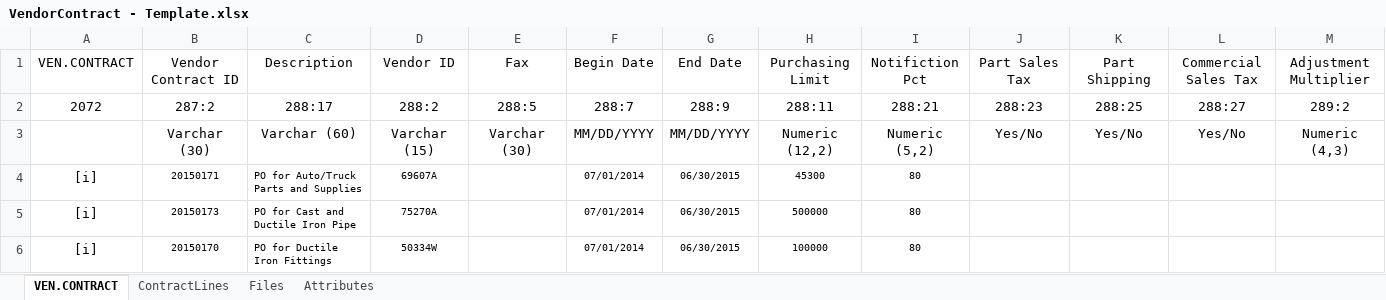
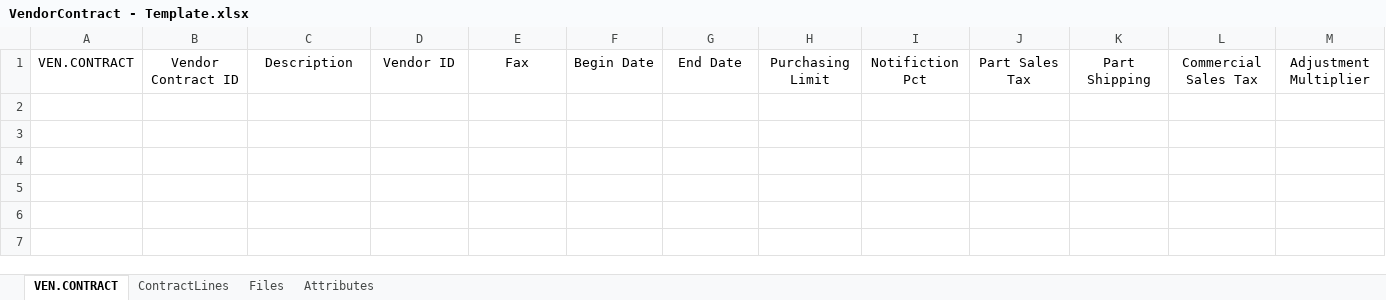
Before and after one commit to CJBuck/AssetWorksConversion, an Excel workbook: Loading/VendorContract/CurrentCycle/Data/VendorContract - Template.xlsx, sheet VEN.CONTRACT, drawn as a sheet; only a part is shown; values as stored, in another font and other column widths than the file's, no borders; rows hold the shown columns only; the diff names each change by its address in the sheet, - before the commit and + after, or states it on an @@ line.

Commit message:
PO Loading

```diff
--- a/Loading/VendorContract/CurrentCycle/Data/VendorContract - Template.xlsx (sheet VEN.CONTRACT)
+++ b/Loading/VendorContract/CurrentCycle/Data/VendorContract - Template.xlsx (sheet VEN.CONTRACT)
-row 2: 2072 | 287:2 | 288:17 | 288:2 | 288:5 | 288:7 | 288:9 | 288:11 | 288:21 | 288:23 | 288:25 | 288:27 | 289:2
-row 3:  | Varchar (30) | Varchar (60) | Varchar (15) | Varchar (30) | MM/DD/YYYY | MM/DD/YYYY | Numeric (12,2) | Numeric (5,2) | Yes/No | Yes/No | Yes/No | Numeric (4,3)
-row 4: [i] | 20150171 | PO for Auto/Truck Parts and Supplies | 69607A |  | 07/01/2014 | 06/30/2015 | 45300 | 80
-row 5: [i] | 20150173 | PO for Cast and Ductile Iron Pipe | 75270A |  | 07/01/2014 | 06/30/2015 | 500000 | 80
-row 6: [i] | 20150170 | PO for Ductile Iron Fittings | 50334W |  | 07/01/2014 | 06/30/2015 | 100000 | 80
```
Also changed, not shown: sheet Attributes, sheet ContractLines, sheet Files, Loading/PurchaseOrders/CurrentCycle/Data/Purchase Orders - Template.xlsx, 19 other files.
